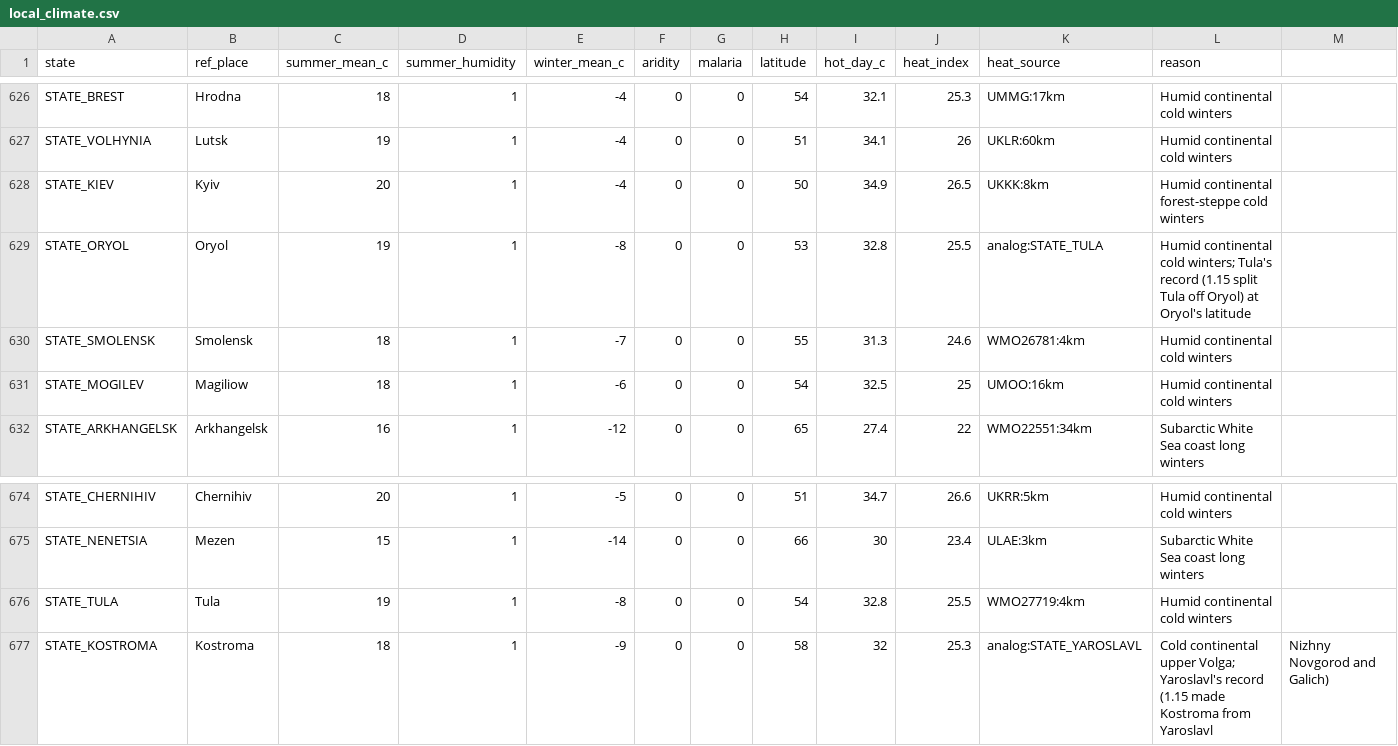
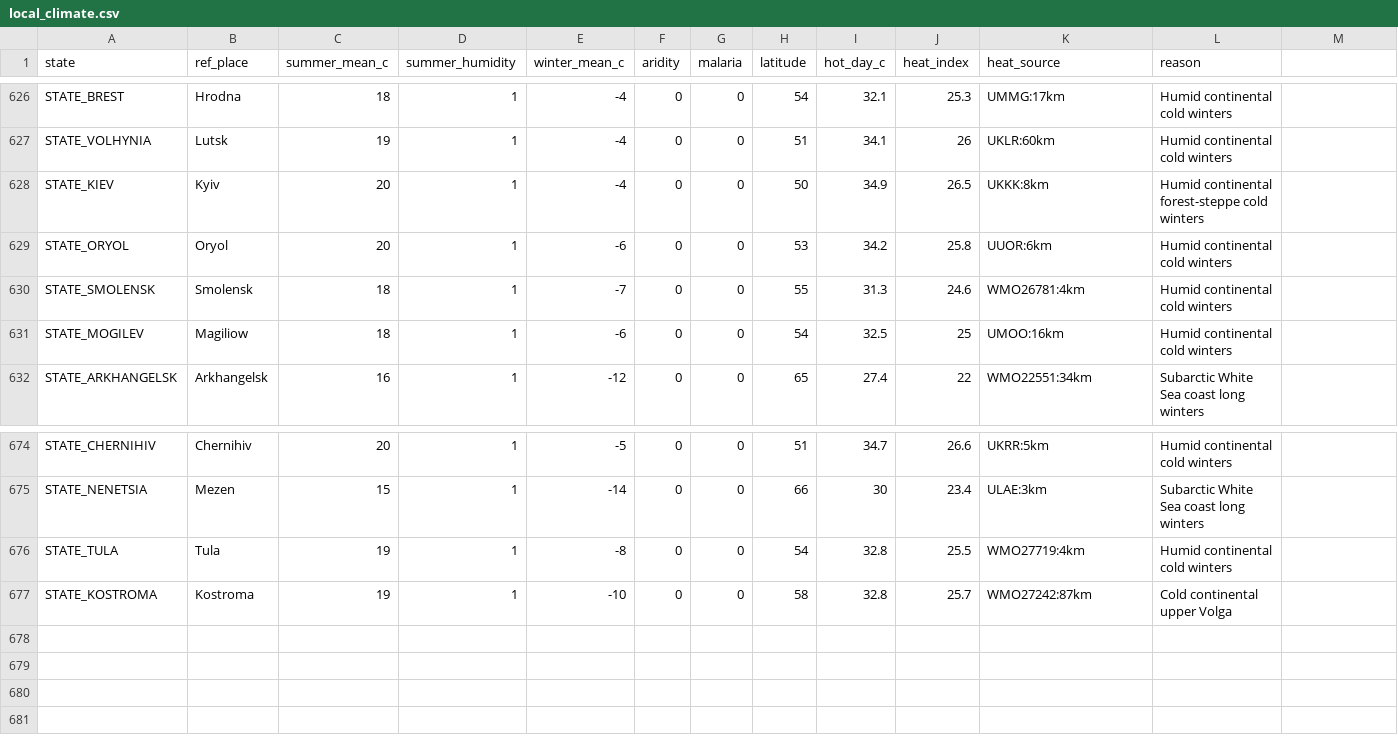
Before and after one commit to jakeOmega/Vic3TimelineExtended, a CSV file: scripts/generators/data/local_climate.csv, drawn as a sheet; only a part is shown, gaps mark what is left out.

```diff
--- a/scripts/generators/data/local_climate.csv
+++ b/scripts/generators/data/local_climate.csv
@@ -628,3 +628,3 @@ STATE_VOLHYNIA,Lutsk,19,1,-4,0,0,51,34.1,26,UKLR:60km,Humid continental cold win
 STATE_KIEV,Kyiv,20,1,-4,0,0,50,34.9,26.5,UKKK:8km,Humid continental forest-steppe cold winters
-STATE_ORYOL,Oryol,19,1,-8,0,0,53,32.8,25.5,analog:STATE_TULA,Humid continental cold winters; Tula's record (1.15 split Tula off Oryol) at Oryol's latitude
+STATE_ORYOL,Oryol,20,1,-6,0,0,53,34.2,25.8,UUOR:6km,Humid continental cold winters
 STATE_SMOLENSK,Smolensk,18,1,-7,0,0,55,31.3,24.6,WMO26781:4km,Humid continental cold winters
@@ -676,2 +676,2 @@ STATE_NENETSIA,Mezen,15,1,-14,0,0,66,30,23.4,ULAE:3km,Subarctic White Sea coast
 STATE_TULA,Tula,19,1,-8,0,0,54,32.8,25.5,WMO27719:4km,Humid continental cold winters
-STATE_KOSTROMA,Kostroma,18,1,-9,0,0,58,32,25.3,analog:STATE_YAROSLAVL,Cold continental upper Volga; Yaroslavl's record (1.15 made Kostroma from Yaroslavl, Nizhny Novgorod and Galich)
+STATE_KOSTROMA,Kostroma,19,1,-10,0,0,58,32.8,25.7,WMO27242:87km,Cold continental upper Volga
```
Also changed, not shown: 5 other files.
